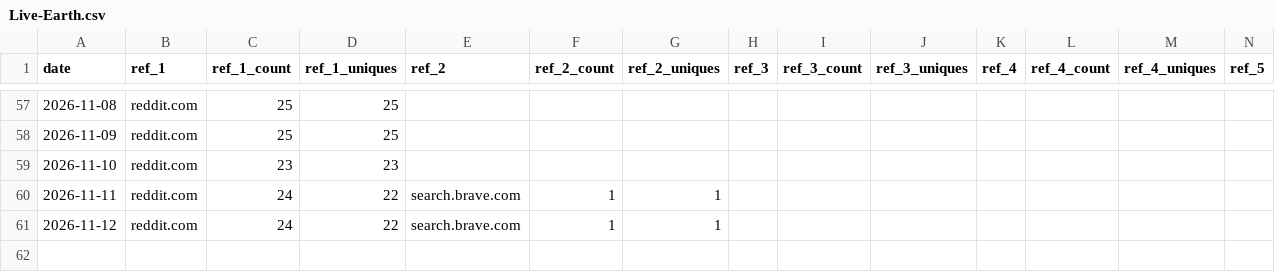
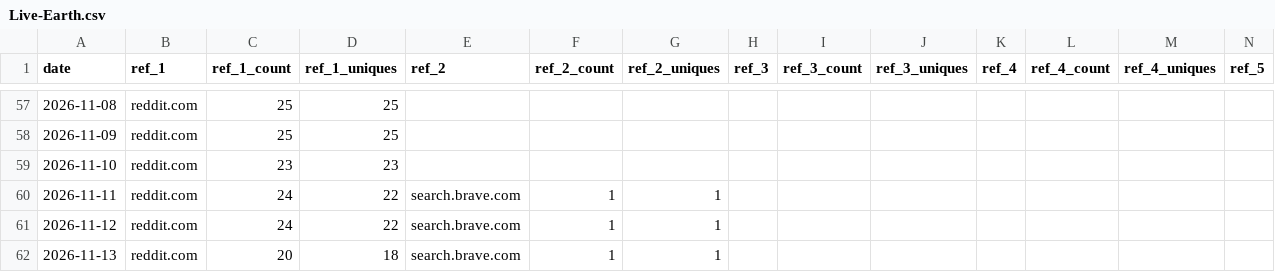
Before and after one commit to Pickle776/github-repo-traffic-stats, a CSV file: data/github_referrers/Live-Earth.csv, drawn as a sheet; only a part is shown, gaps mark what is left out; rows hold the shown columns only; the diff names each change by its address in the sheet, - before the commit and + after, or states it on an @@ line.

```diff
--- a/data/github_referrers/Live-Earth.csv
+++ b/data/github_referrers/Live-Earth.csv
+row 62: 2026-11-13 | reddit.com | 20 | 18 | search.brave.com | 1 | 1
```
Also changed, not shown: data/github_clones/BookTracker.csv, data/github_paths/BookTracker.csv, 23 other files.
